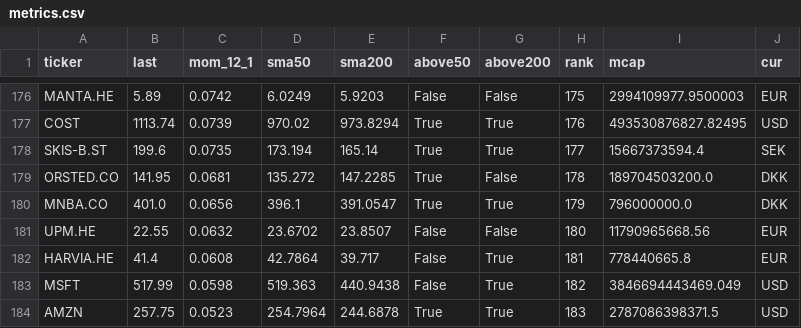
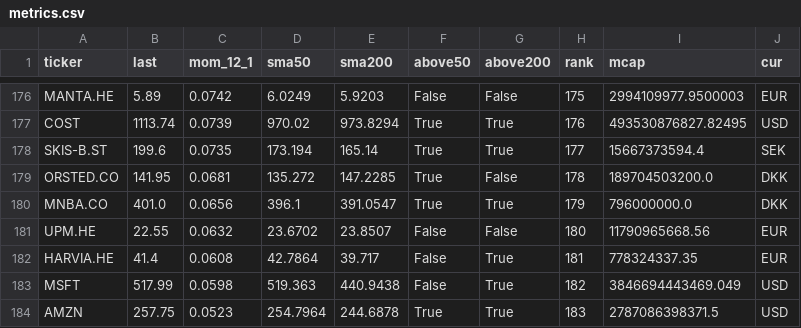
Before and after one commit to alekthehackerman/Nordiske-data, a CSV file: metrics.csv, drawn as a sheet; only a part is shown, gaps mark what is left out; the diff covers the shown part only.

```diff
--- a/metrics.csv
+++ b/metrics.csv
@@ -181,3 +181,3 @@ MNBA.CO,401.0,0.0656,396.1,391.0547,True,True,179,796000000.0,DKK
 UPM.HE,22.55,0.0632,23.6702,23.8507,False,False,180,11790965668.56,EUR
-HARVIA.HE,41.4,0.0608,42.7864,39.717,False,True,181,778440665.8,EUR
+HARVIA.HE,41.4,0.0608,42.7864,39.717,False,True,181,778324337.35,EUR
 MSFT,517.99,0.0598,519.363,440.9438,False,True,182,3846694443469.049,USD
```
Also changed, not shown: 6 edited cells elsewhere in this file, ohlc.csv, screen.csv, 2 other files.
